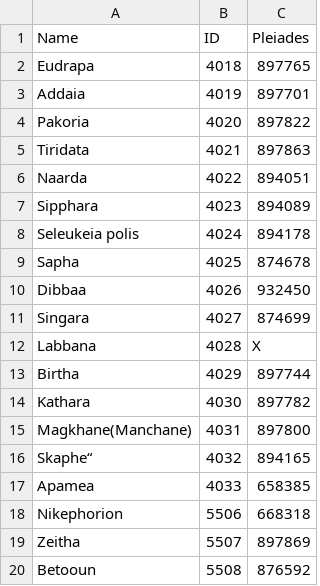
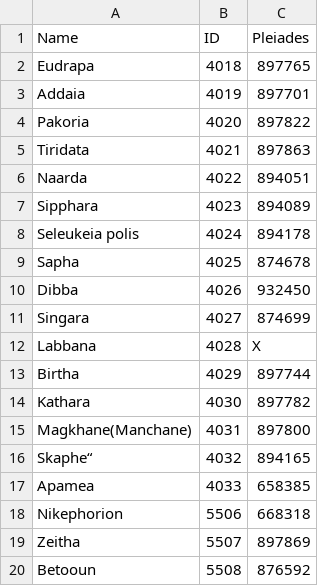
Before and after one commit to ManuscriptMasters/Ancient-Science, a CSV file: ptolemy-data.csv, drawn as a sheet.

Commit message:
Update ptolemy-data.csv

```diff
--- a/ptolemy-data.csv
+++ b/ptolemy-data.csv
@@ -9,3 +9,3 @@ Seleukeia polis,4024,894178
 Sapha,4025,874678
-Dibbaa,4026,932450
+Dibba,4026,932450
 Singara,4027,874699
```
